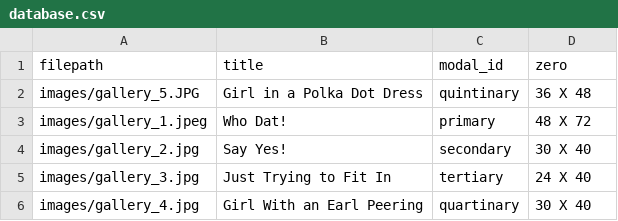
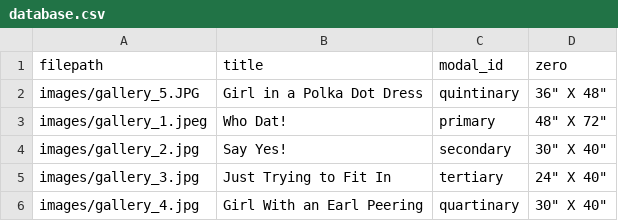
Before and after one commit to ncaldwell17/kaseysite, a CSV file: database.csv, drawn as a sheet.

Commit message:
Adding inches to size

```diff
--- a/database.csv
+++ b/database.csv
@@ -1,6 +1,6 @@
 filepath,title,modal_id,zero
-images/gallery_5.JPG,Girl in a Polka Dot Dress,quintinary,36 X 48
-images/gallery_1.jpeg,Who Dat!,primary,48 X 72
-images/gallery_2.jpg,Say Yes!,secondary,30 X 40
-images/gallery_3.jpg,Just Trying to Fit In,tertiary,24 X 40
-images/gallery_4.jpg,Girl With an Earl Peering,quartinary,30 X 40
+images/gallery_5.JPG,Girl in a Polka Dot Dress,quintinary,36" X 48"
+images/gallery_1.jpeg,Who Dat!,primary,48" X 72"
+images/gallery_2.jpg,Say Yes!,secondary,30" X 40"
+images/gallery_3.jpg,Just Trying to Fit In,tertiary,24" X 40"
+images/gallery_4.jpg,Girl With an Earl Peering,quartinary,30" X 40"
```
